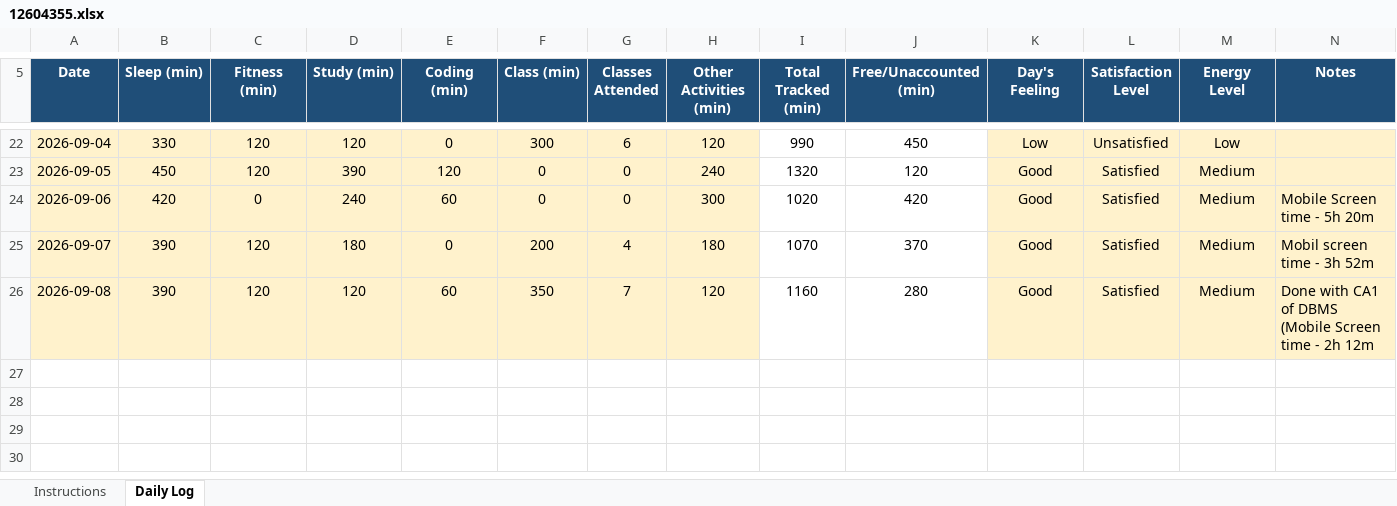
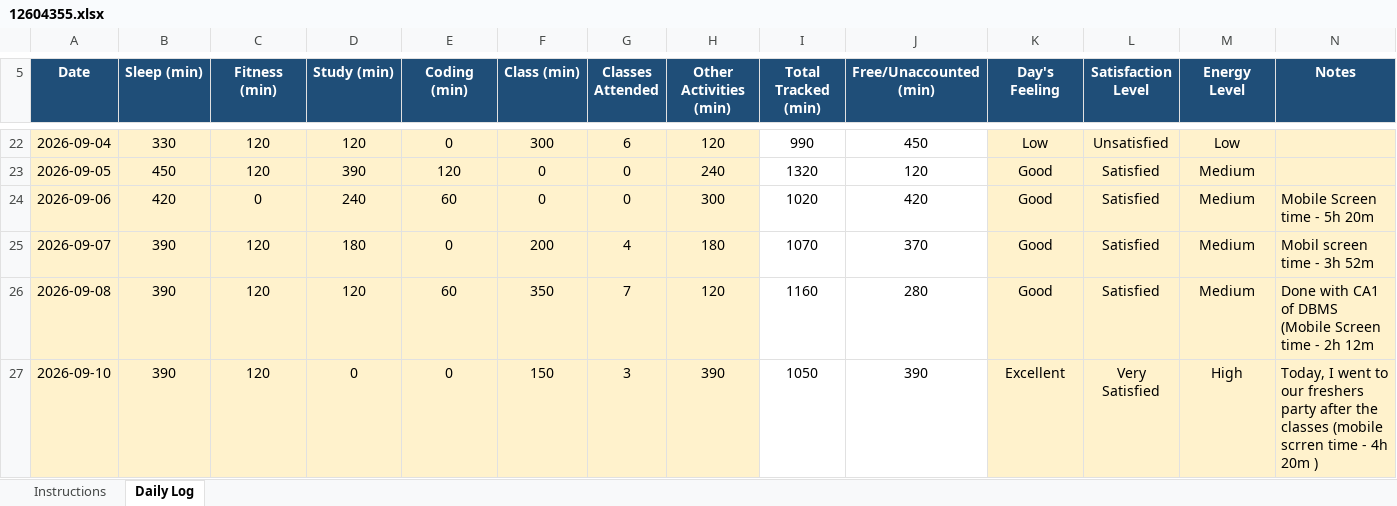
Before and after one commit to Hyghen/CAP776, an Excel workbook: 12604355.xlsx, sheet Daily Log, drawn as a sheet; only a part is shown, gaps mark what is left out; values as stored, in another font and other column widths than the file's, no borders; conditional formats not drawn; the diff names each change by its address in the sheet, - before the commit and + after, or states it on an @@ line.

Commit message:
Updated today at 11:56 PM 10-Sept

```diff
--- a/12604355.xlsx (sheet Daily Log)
+++ b/12604355.xlsx (sheet Daily Log)
+row 27: 2026-09-10 | 390 | 120 | 0 | 0 | 150 | 3 | 390 | 1050 | 390 | Excellent | Very Satisfied | High | Today, I went to our freshers party after the classes (mobile scrren time - 4h 20m )
```
